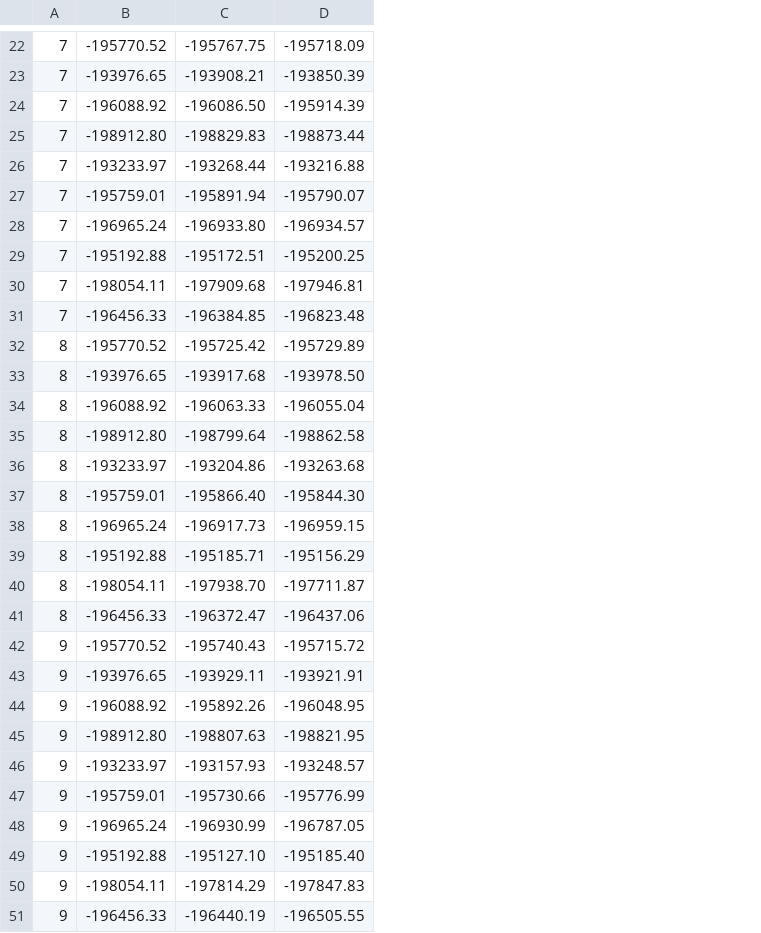
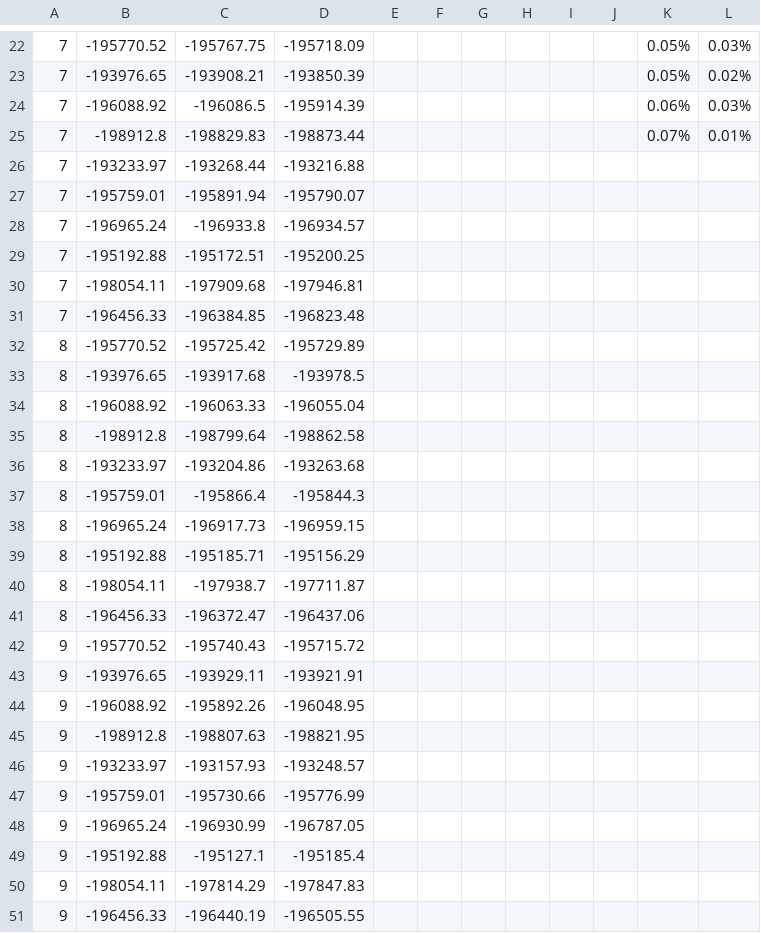
Before and after one commit to purdue-dcsl/smartgridcomm15_smartgridadversary, a CSV file: data/jam_imbalance.csv, drawn as a sheet; only a part is shown, gaps mark what is left out; the diff covers the shown part only; the diff names each change by its address in the sheet, - before the commit and + after, or states it on an @@ line.

```diff
--- a/data/jam_imbalance.csv
+++ b/data/jam_imbalance.csv
+column E, empty
+column F, empty
+column G, empty
+column H, empty
+column I, empty
+column J, empty
+column K, rows 22-25: 0.05% | 0.05% | 0.06% | 0.07%
+column L, rows 22-25: 0.03% | 0.02% | 0.03% | 0.01%
-C24: -196086.50
+C24: -196086.5
-B25: -198912.80
+B25: -198912.8
-C28: -196933.80
+C28: -196933.8
-D33: -193978.50
+D33: -193978.5
-B35: -198912.80
+B35: -198912.8
-C37: -195866.40
+C37: -195866.4
-D37: -195844.30
+D37: -195844.3
-C40: -197938.70
+C40: -197938.7
-B45: -198912.80
+B45: -198912.8
-C49: -195127.10
+C49: -195127.1
-D49: -195185.40
+D49: -195185.4
```
Also changed, not shown: 21 edited cells elsewhere in this file, data/fdi-class_imbalance.csv, data/fdi-load_imbalance.csv, 3 other files.
